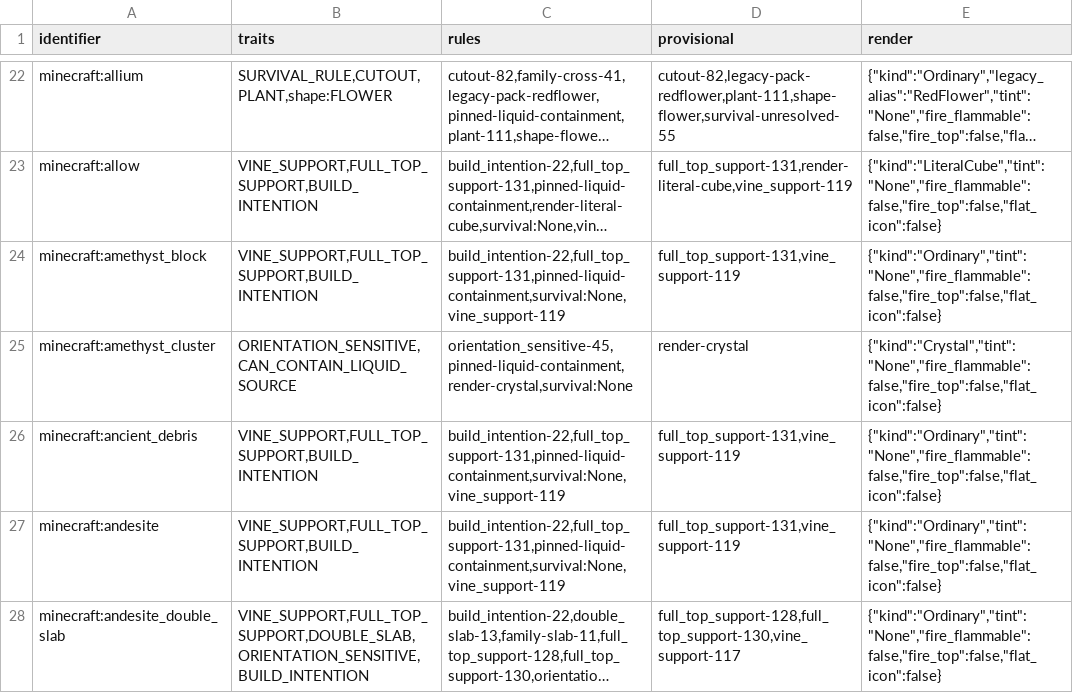
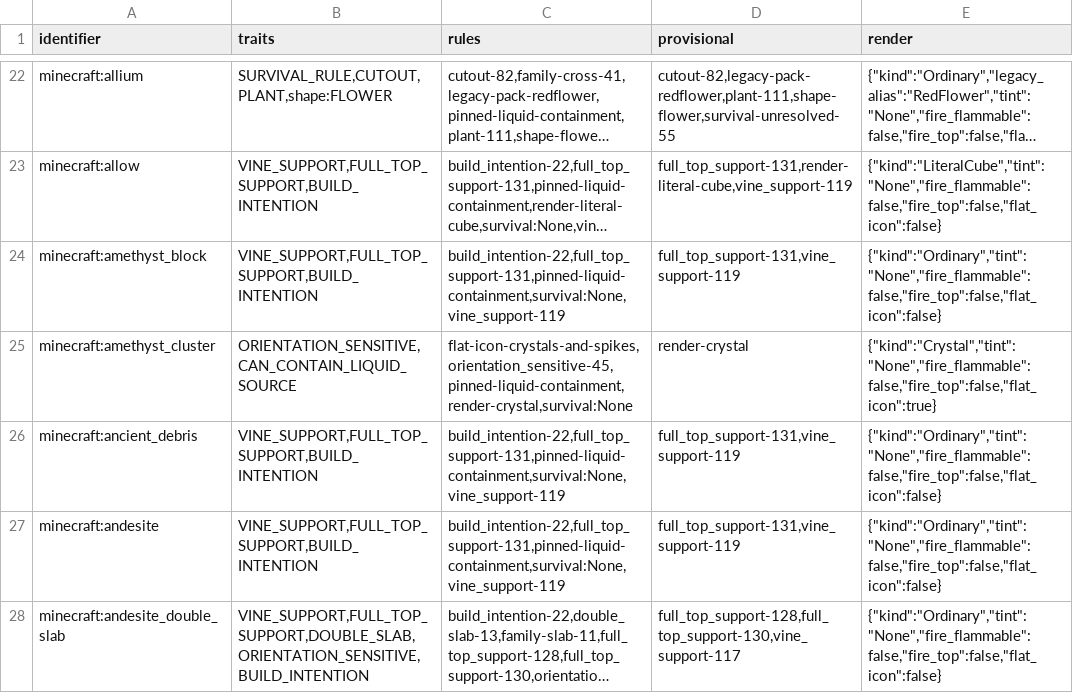
Before and after one commit to Clxser/cinnabar, a TSV file: crates/assets/data/facts-expansion-v2193.tsv, drawn as a sheet; only a part is shown, gaps mark what is left out; long unchanged cells end in …; the diff covers the shown part only; the diff names each change by its address in the sheet, - before the commit and + after, or states it on an @@ line.

Commit message:
Use flat inventory sprites for amethyst and stone spikes
Amethyst clusters and buds appeared as inverted placed models, while pointed dripstone and sulfur spikes appeared as narrow block columns. Draw these six items from their flat inventory sprites.

The regression fails before the change and passes afterward across all registered crystal and spike states, including the inventory texture variant. Full registry regeneration changes only the six corresponding render facts.

Before/after screenshots show the same hotbar controls, rendered offline through the production UI presentation on Linux at 1920×1080 and GUI scale 4.

How to see it: view an amethyst cluster or bud, pointed dripstone, or a sulfur spike in your hotbar or inventory. The crystal sprites are upright and the spikes show their carried artwork.

![Before: placed models and inverted crystals](https://github.com/user-attachments/assets/527c5459-8556-4193-8eaf-1fe405b5a008)

![After: carried sprites and upright crystals](https://github.com/user-attachments/assets/f6807856-9bbd-4e00-a6f6-7d088cdd7000)

```diff
--- a/crates/assets/data/facts-expansion-v2193.tsv
+++ b/crates/assets/data/facts-expansion-v2193.tsv
-C25 (rules): orientation_sensitive-45,pinned-liquid-containment,render-crystal,survival:None
+C25 (rules): flat-icon-crystals-and-spikes,orientation_sensitive-45,pinned-liquid-containment,render-crystal,survival:None
-E25 (render): {"kind":"Crystal","tint":"None","fire_flammable":false,"fire_top":false,"flat_icon":false}
+E25 (render): {"kind":"Crystal","tint":"None","fire_flammable":false,"fire_top":false,"flat_icon":true}
```
Also changed, not shown: 10 edited cells elsewhere in this file, 3 other files.
